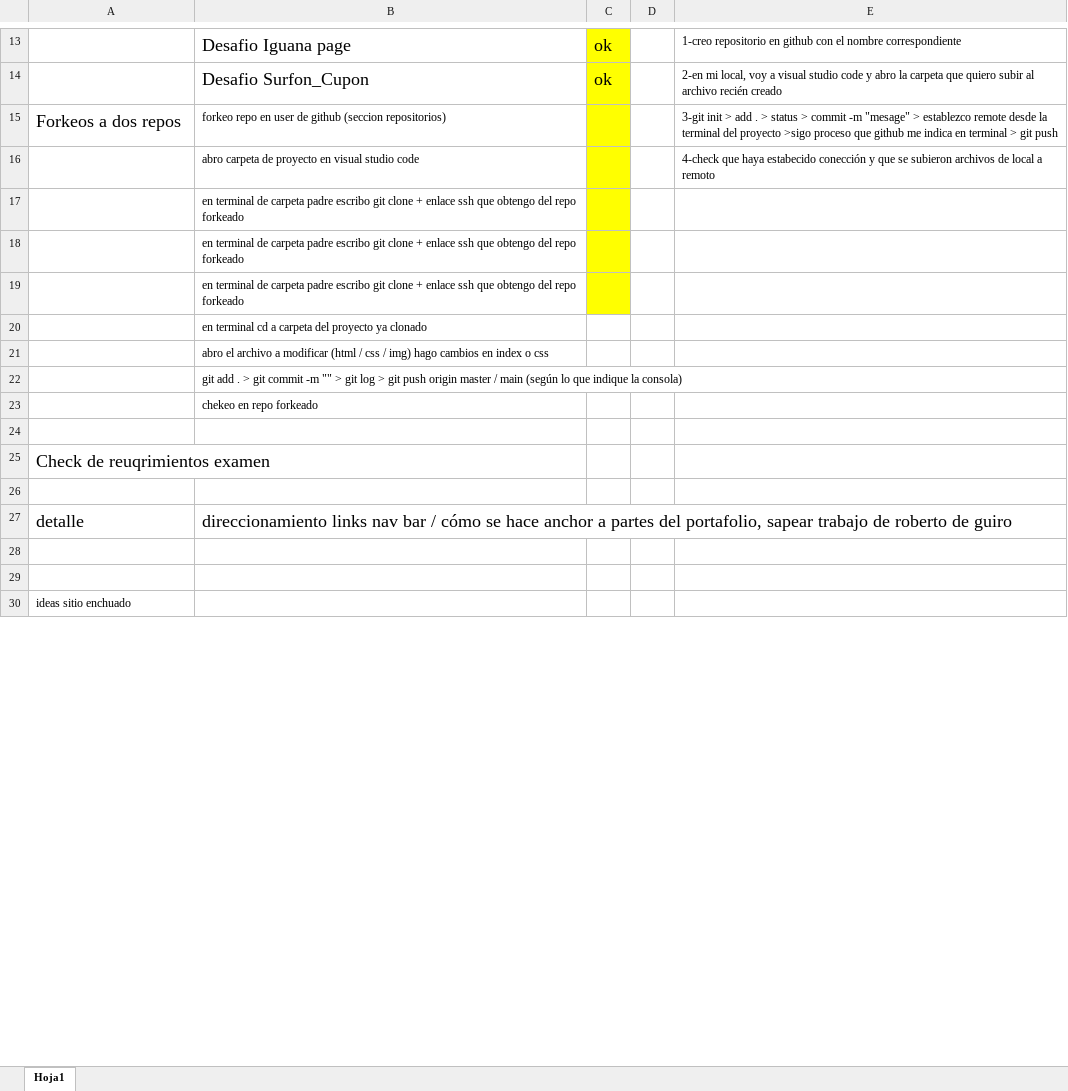
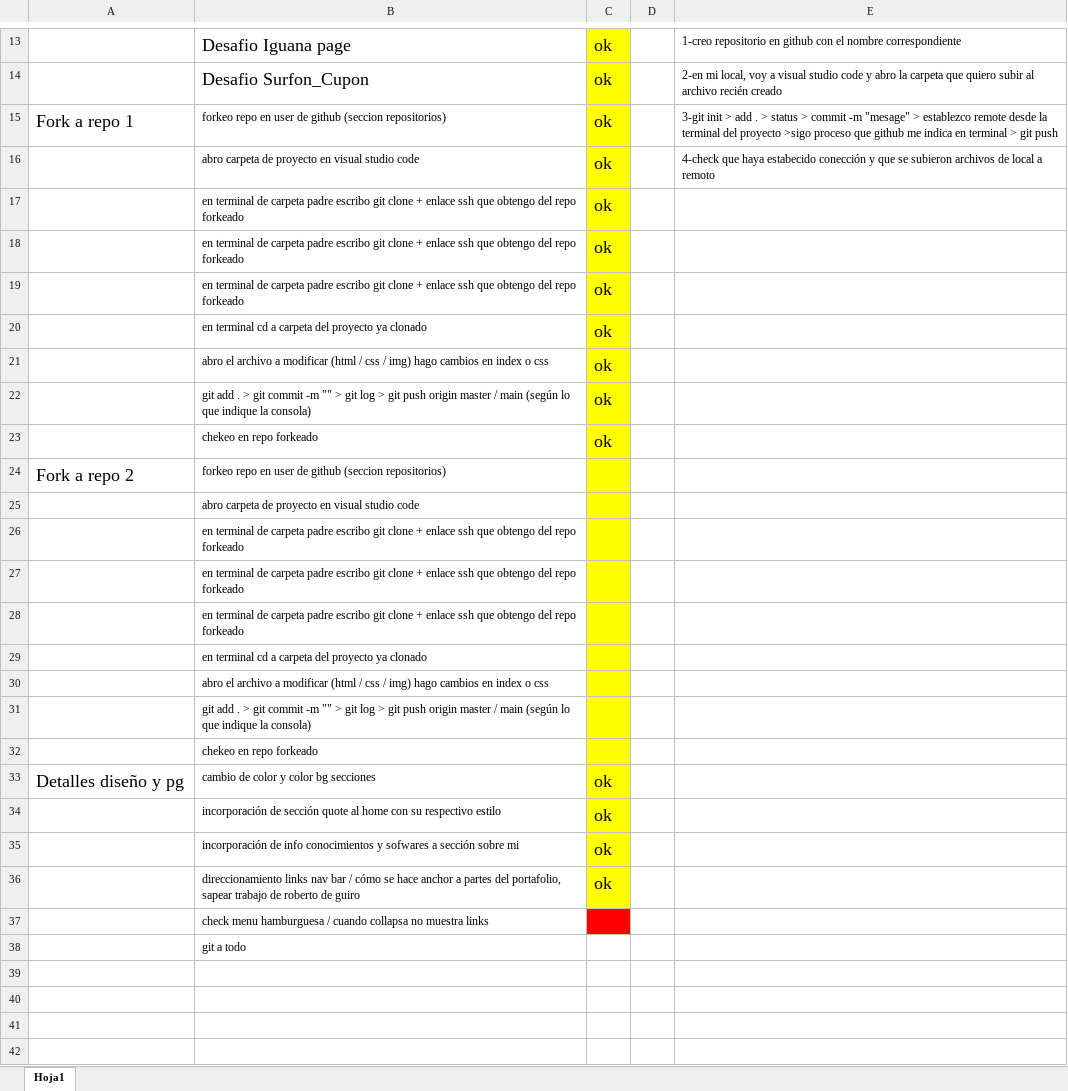
Before and after one commit to RodDev88/RodDev88.github.io, an Excel workbook: assets/txts/gant_proyecto_portafolio.xlsx, sheet Hoja1, drawn as a sheet; only a part is shown, gaps mark what is left out; values as stored, in another font and other column widths than the file's, no borders; removed rows and columns are numbered as before the commit, all else as after; the diff covers the shown part only; the diff names each change by its address in the sheet, - before the commit and + after, or states it on an @@ line.

Commit message:
cambia navbar, se corrigen links y se arregla menu hamburguesa

```diff
--- a/assets/txts/gant_proyecto_portafolio.xlsx (sheet Hoja1)
+++ b/assets/txts/gant_proyecto_portafolio.xlsx (sheet Hoja1)
-A15: Forkeos a dos repos
+A15: Fork a repo 1
-C15:C16: (empty)
+C15:C16: ok
+row 17:  | en terminal de carpeta padre escribo git clone + enlace ssh que obtengo del repo forkeado | ok
+row 18:  | en terminal de carpeta padre escribo git clone + enlace ssh que obtengo del repo forkeado | ok
+row 19:  | en terminal de carpeta padre escribo git clone + enlace ssh que obtengo del repo forkeado | ok
+row 20:  | en terminal cd a carpeta del proyecto ya clonado | ok
+row 21:  | abro el archivo a modificar (html / css / img) hago cambios en index o css | ok
+row 22:  | git add . > git commit -m "" > git log > git push origin master / main (según lo que indique la consola) | ok
+row 23:  | chekeo en repo forkeado | ok
+row 24: Fork a repo 2 | forkeo repo en user de github (seccion repositorios)
+row 25:  | abro carpeta de proyecto en visual studio code
-C29:C33 fill: none
+C29:C33 fill: #FFFF00
-row 33: (empty)
+row 33: Detalles diseño y pg | cambio de color y color bg secciones | ok
-row 25: Check de reuqrimientos examen
-row 34: (empty)
+row 34:  | incorporación de sección quote al home con su respectivo estilo | ok
-C34 fill: none
+C34 fill: #FFFF00
-row 27: detalle | direccionamiento links nav bar / cómo se hace anchor a partes del portafolio, sapear trabajo de roberto de guiro
+row 35:  | incorporación de info conocimientos y sofwares a sección sobre mi | ok
+row 36:  | direccionamiento links nav bar / cómo se hace anchor a partes del portafolio, sapear trabajo de roberto de guiro | ok
+row 37:  | check menu hamburguesa / cuando collapsa no muestra links
+row 38:  | git a todo
-A41: ideas sitio enchuado
+A41: (empty)
+row 42: (empty)
```
Also changed, not shown: 5 added rows, 1 edited cell and cell formats elsewhere in this sheet, 4 other files.
